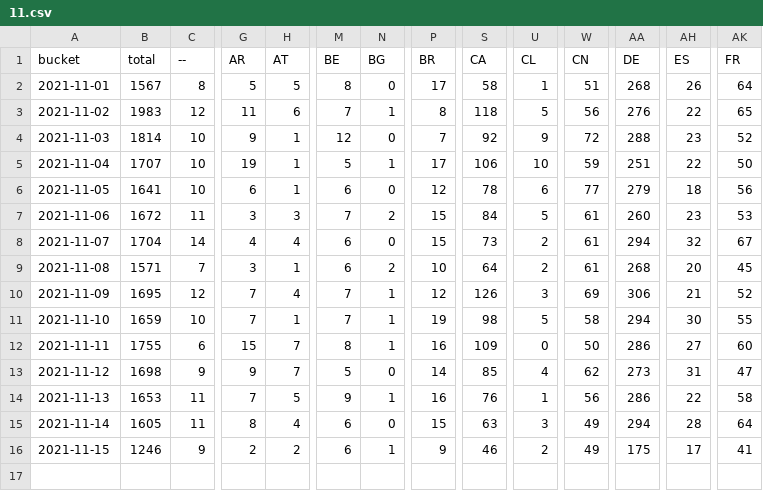
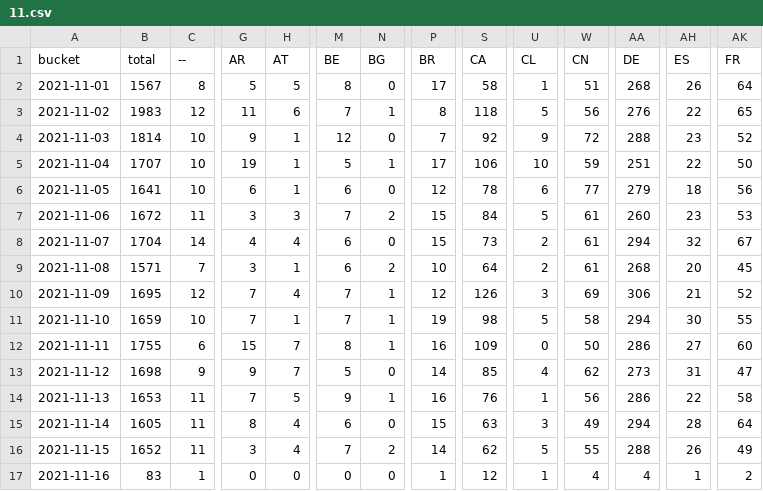
Before and after one commit to dtinth/jamulus-usage-stats, a CSV file: daily/2021/11.csv, drawn as a sheet; only a part is shown, gaps mark what is left out; rows hold the shown columns only; the diff covers the shown part only; the diff names each change by its address in the sheet, - before the commit and + after, or states it on an @@ line.

```diff
--- a/daily/2021/11.csv
+++ b/daily/2021/11.csv
-B16 (total): 1246
+B16 (total): 1652
-C16 (--): 9
+C16 (--): 11
-G16 (AR): 2
+G16 (AR): 3
-H16 (AT): 2
+H16 (AT): 4
-M16 (BE): 6
+M16 (BE): 7
-N16 (BG): 1
+N16 (BG): 2
-P16 (BR): 9
+P16 (BR): 14
-S16 (CA): 46
+S16 (CA): 62
-U16 (CL): 2
+U16 (CL): 5
-W16 (CN): 49
+W16 (CN): 55
-AA16 (DE): 175
+AA16 (DE): 288
-AH16 (ES): 17
+AH16 (ES): 26
-AK16 (FR): 41
+AK16 (FR): 49
+row 17: 2021-11-16 | 83 | 1 | 0 | 0 | 0 | 0 | 1 | 12 | 1 | 4 | 4 | 1 | 2
```
Also changed, not shown: 21 edited cells elsewhere in this file, hourly/2021/11-14.csv.
